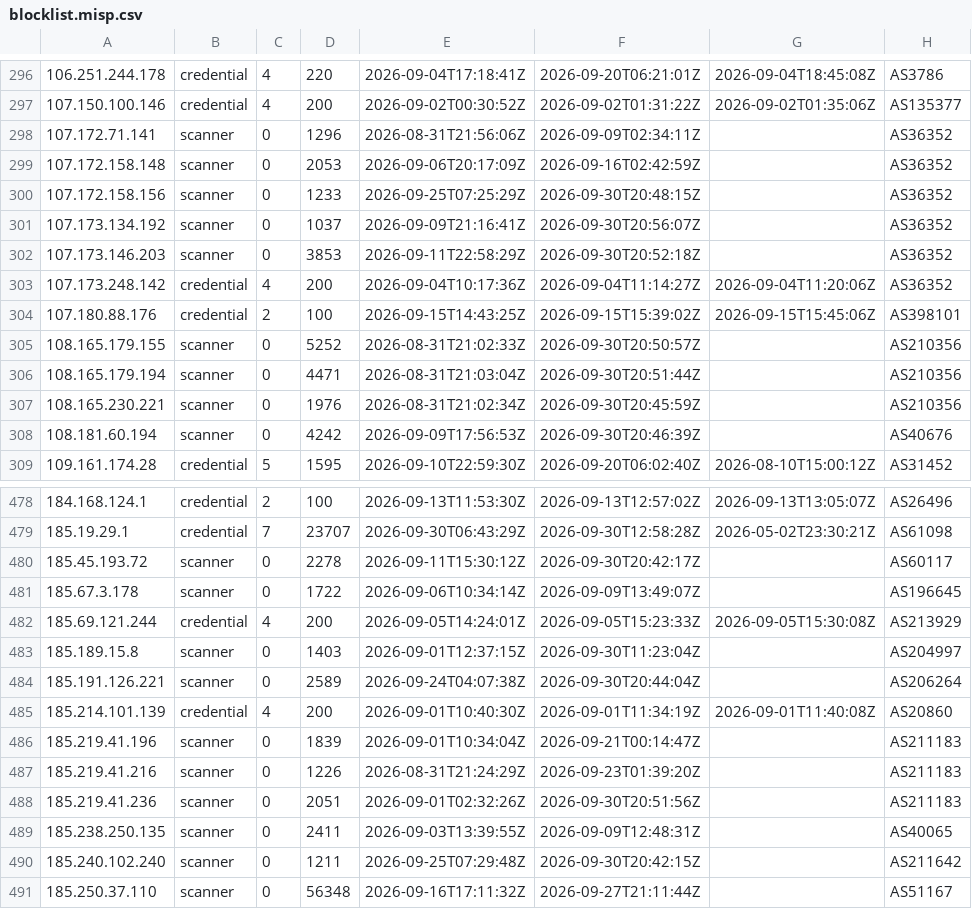
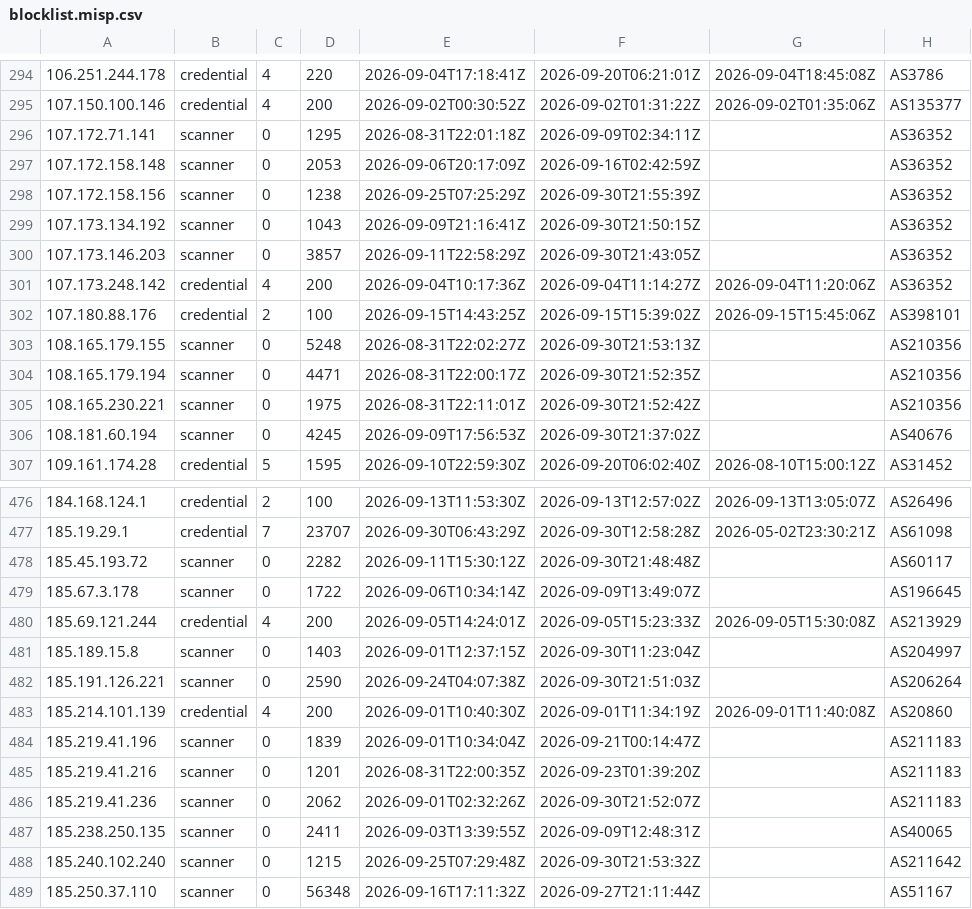
Before and after one commit to jacobyoby/honeypot-blocklist, a CSV file: blocklist.misp.csv, drawn as a sheet; only a part is shown, gaps mark what is left out; the diff covers the shown part only.

```diff
--- a/blocklist.misp.csv
+++ b/blocklist.misp.csv
@@ -297,13 +295,13 @@
 107.150.100.146,credential,4,200,2026-09-02T00:30:52Z,2026-09-02T01:31:22Z,2026-09-02T01:35:06Z,AS135377
-107.172.71.141,scanner,0,1296,2026-08-31T21:56:06Z,2026-09-09T02:34:11Z,,AS36352
+107.172.71.141,scanner,0,1295,2026-08-31T22:01:18Z,2026-09-09T02:34:11Z,,AS36352
 107.172.158.148,scanner,0,2053,2026-09-06T20:17:09Z,2026-09-16T02:42:59Z,,AS36352
-107.172.158.156,scanner,0,1233,2026-09-25T07:25:29Z,2026-09-30T20:48:15Z,,AS36352
-107.173.134.192,scanner,0,1037,2026-09-09T21:16:41Z,2026-09-30T20:56:07Z,,AS36352
-107.173.146.203,scanner,0,3853,2026-09-11T22:58:29Z,2026-09-30T20:52:18Z,,AS36352
+107.172.158.156,scanner,0,1238,2026-09-25T07:25:29Z,2026-09-30T21:55:39Z,,AS36352
+107.173.134.192,scanner,0,1043,2026-09-09T21:16:41Z,2026-09-30T21:50:15Z,,AS36352
+107.173.146.203,scanner,0,3857,2026-09-11T22:58:29Z,2026-09-30T21:43:05Z,,AS36352
 107.173.248.142,credential,4,200,2026-09-04T10:17:36Z,2026-09-04T11:14:27Z,2026-09-04T11:20:06Z,AS36352
 107.180.88.176,credential,2,100,2026-09-15T14:43:25Z,2026-09-15T15:39:02Z,2026-09-15T15:45:06Z,AS398101
-108.165.179.155,scanner,0,5252,2026-08-31T21:02:33Z,2026-09-30T20:50:57Z,,AS210356
-108.165.179.194,scanner,0,4471,2026-08-31T21:03:04Z,2026-09-30T20:51:44Z,,AS210356
-108.165.230.221,scanner,0,1976,2026-08-31T21:02:34Z,2026-09-30T20:45:59Z,,AS210356
-108.181.60.194,scanner,0,4242,2026-09-09T17:56:53Z,2026-09-30T20:46:39Z,,AS40676
+108.165.179.155,scanner,0,5248,2026-08-31T22:02:27Z,2026-09-30T21:53:13Z,,AS210356
+108.165.179.194,scanner,0,4471,2026-08-31T22:00:17Z,2026-09-30T21:52:35Z,,AS210356
+108.165.230.221,scanner,0,1975,2026-08-31T22:11:01Z,2026-09-30T21:52:42Z,,AS210356
+108.181.60.194,scanner,0,4245,2026-09-09T17:56:53Z,2026-09-30T21:37:02Z,,AS40676
 109.161.174.28,credential,5,1595,2026-09-10T22:59:30Z,2026-09-20T06:02:40Z,2026-08-10T15:00:12Z,AS31452
@@ -479,3 +477,3 @@
 185.19.29.1,credential,7,23707,2026-09-30T06:43:29Z,2026-09-30T12:58:28Z,2026-05-02T23:30:21Z,AS61098
-185.45.193.72,scanner,0,2278,2026-09-11T15:30:12Z,2026-09-30T20:42:17Z,,AS60117
+185.45.193.72,scanner,0,2282,2026-09-11T15:30:12Z,2026-09-30T21:48:48Z,,AS60117
 185.67.3.178,scanner,0,1722,2026-09-06T10:34:14Z,2026-09-09T13:49:07Z,,AS196645
@@ -483,9 +481,9 @@
 185.189.15.8,scanner,0,1403,2026-09-01T12:37:15Z,2026-09-30T11:23:04Z,,AS204997
-185.191.126.221,scanner,0,2589,2026-09-24T04:07:38Z,2026-09-30T20:44:04Z,,AS206264
+185.191.126.221,scanner,0,2590,2026-09-24T04:07:38Z,2026-09-30T21:51:03Z,,AS206264
 185.214.101.139,credential,4,200,2026-09-01T10:40:30Z,2026-09-01T11:34:19Z,2026-09-01T11:40:08Z,AS20860
 185.219.41.196,scanner,0,1839,2026-09-01T10:34:04Z,2026-09-21T00:14:47Z,,AS211183
-185.219.41.216,scanner,0,1226,2026-08-31T21:24:29Z,2026-09-23T01:39:20Z,,AS211183
-185.219.41.236,scanner,0,2051,2026-09-01T02:32:26Z,2026-09-30T20:51:56Z,,AS211183
+185.219.41.216,scanner,0,1201,2026-08-31T22:00:35Z,2026-09-23T01:39:20Z,,AS211183
+185.219.41.236,scanner,0,2062,2026-09-01T02:32:26Z,2026-09-30T21:52:07Z,,AS211183
 185.238.250.135,scanner,0,2411,2026-09-03T13:39:55Z,2026-09-09T12:48:31Z,,AS40065
-185.240.102.240,scanner,0,1211,2026-09-25T07:29:48Z,2026-09-30T20:42:15Z,,AS211642
+185.240.102.240,scanner,0,1215,2026-09-25T07:29:48Z,2026-09-30T21:53:32Z,,AS211642
 185.250.37.110,scanner,0,56348,2026-09-16T17:11:32Z,2026-09-27T21:11:44Z,,AS51167
```
Also changed, not shown: 1 added row, 2 removed rows and 77 edited cells elsewhere in this file, blocklist.csv, 3 other files.
